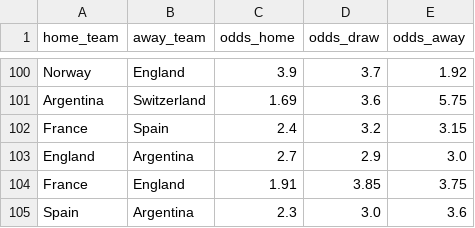
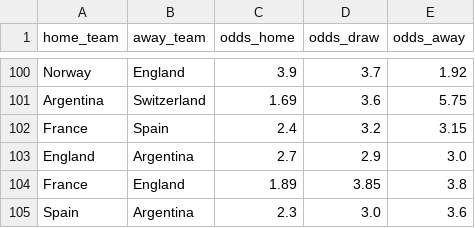
Before and after one commit to dorbarda/worldcup2026mode, a CSV file: data/external/wc2026_odds.csv, drawn as a sheet; only a part is shown, gaps mark what is left out.

```diff
--- a/data/external/wc2026_odds.csv
+++ b/data/external/wc2026_odds.csv
@@ -103,3 +103,3 @@ France,Spain,2.4,3.2,3.15
 England,Argentina,2.7,2.9,3.0
-France,England,1.91,3.85,3.75
+France,England,1.89,3.85,3.8
 Spain,Argentina,2.3,3.0,3.6
```
Also changed, not shown: data/external/wc2026_forward_log.csv, reports/wc2026_forward_scored.csv, 3 other files.
